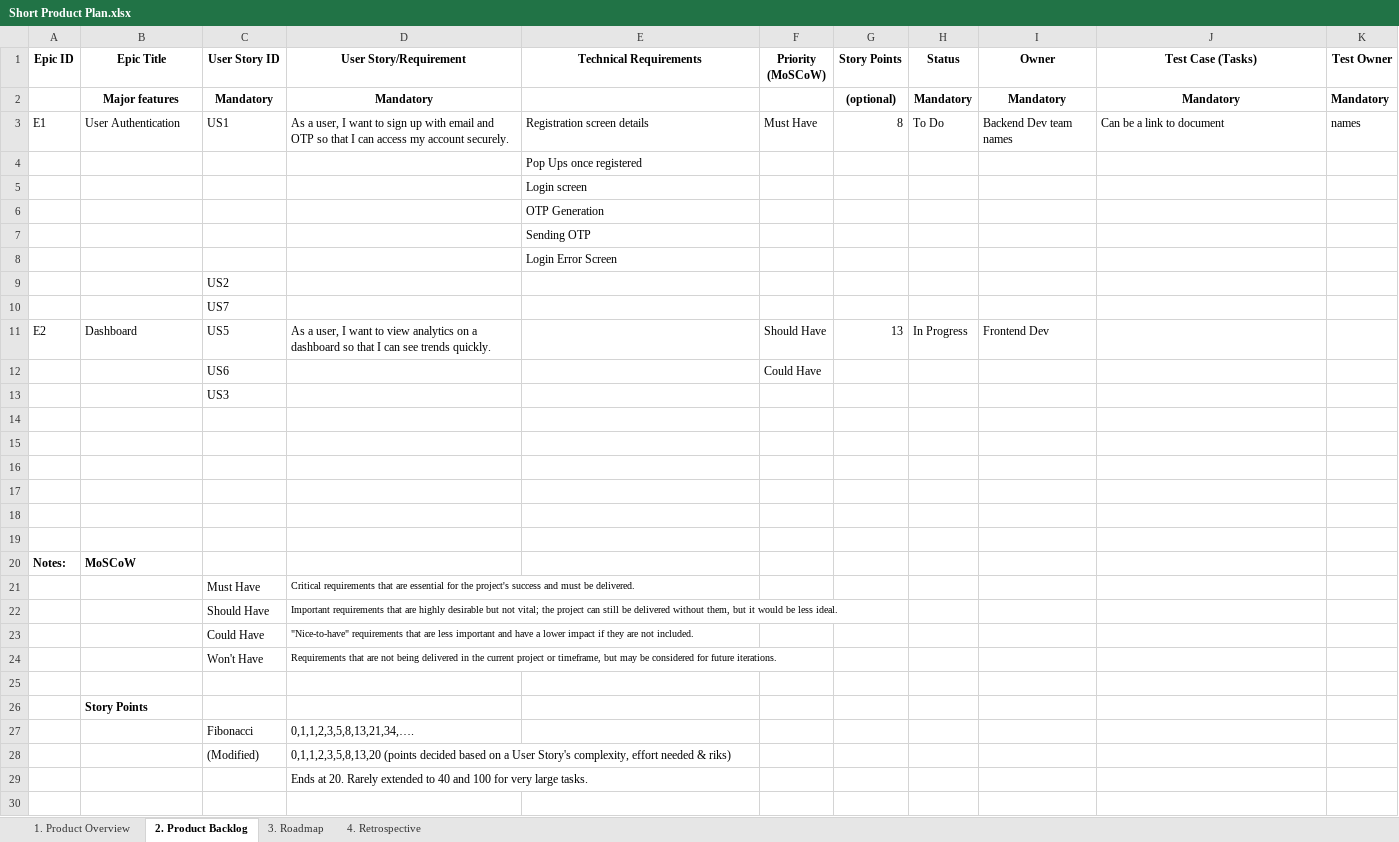
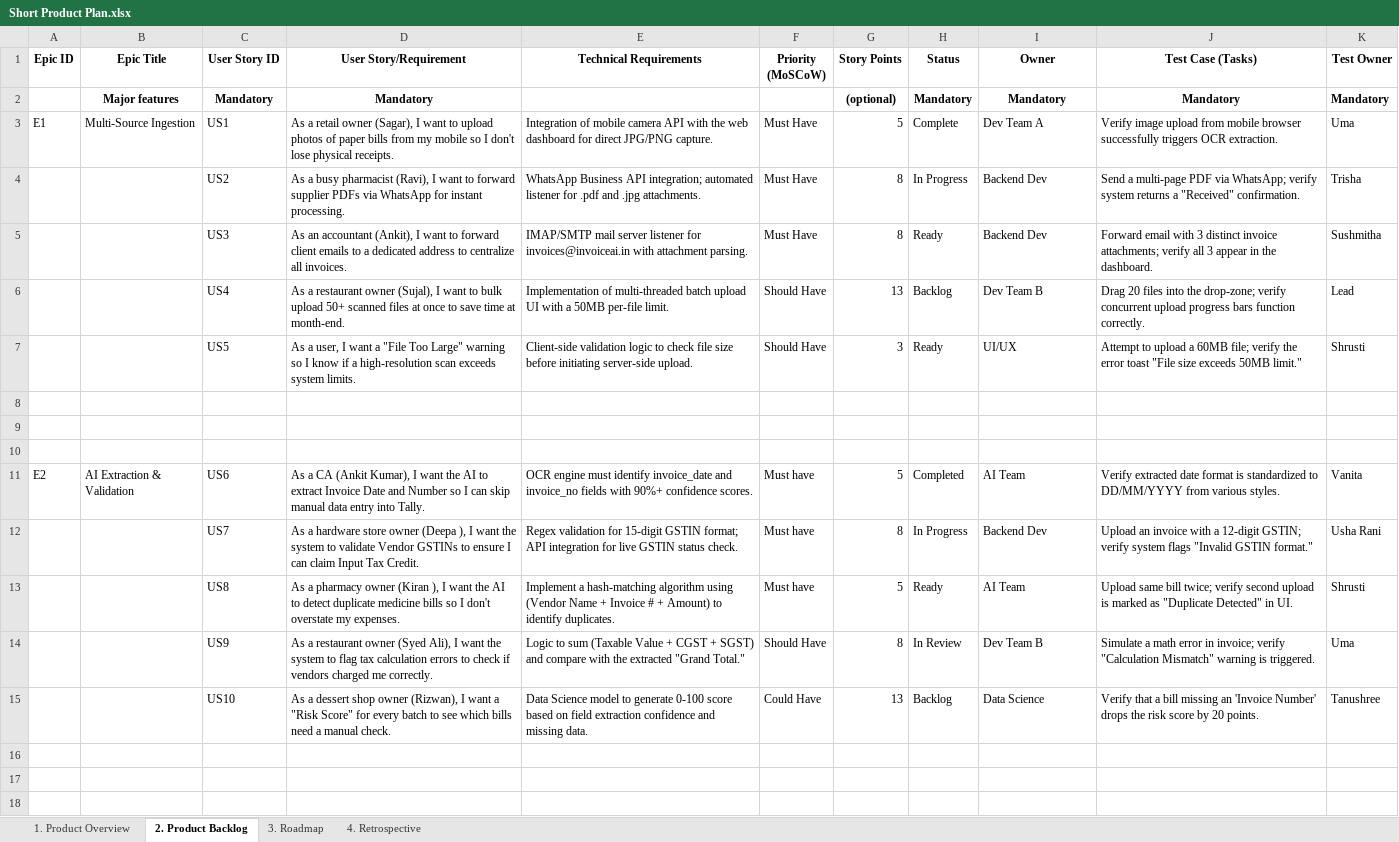
Before and after one commit to vanitha-b-09/MSME-Gstify, an Excel workbook: Documents/Short Product Plan.xlsx, sheet 2. Product Backlog, drawn as a sheet; only a part is shown; the shorter side is filled out with more unchanged rows; values as stored, in another font and other column widths than the file's, no borders; removed rows and columns are numbered as before the commit, all else as after; the diff names each change by its address in the sheet, - before the commit and + after, or states it on an @@ line.

Commit message:
Add files via upload

```diff
--- a/Documents/Short Product Plan.xlsx (sheet 2. Product Backlog)
+++ b/Documents/Short Product Plan.xlsx (sheet 2. Product Backlog)
-B3 (Epic Title): User Authentication
+B3 (Epic Title): Multi-Source Ingestion
-D3 (User Story/Requirement): As a user, I want to sign up with email and OTP so that I can access my account securely.
+D3 (User Story/Requirement): As a retail owner (Sagar), I want to upload photos of paper bills from my mobile so I don't lose physical receipts.
-E3 (Technical Requirements): Registration screen details
+E3 (Technical Requirements): Integration of mobile camera API with the web dashboard for direct JPG/PNG capture.
-G3 (Story Points): 8
+G3 (Story Points): 5
-H3 (Status): To Do
+H3 (Status): Complete
-I3 (Owner): Backend Dev team names
+I3 (Owner): Dev Team A
-J3 (Test Case (Tasks)): Can be a link to document
+J3 (Test Case (Tasks)): Verify image upload from mobile browser successfully triggers OCR extraction.
-K3 (Test Owner): names
+K3 (Test Owner): Uma
-row 4:  |  |  |  | Pop Ups once registered
-row 5:  |  |  |  | Login screen
-row 6:  |  |  |  | OTP Generation
-row 7:  |  |  |  | Sending OTP
-row 8:  |  |  |  | Login Error Screen
-row 9:  |  | US2
-row 10:  |  | US7
-row 11: E2 | Dashboard | US5 | As a user, I want to view analytics on a dashboard so that I can see trends quickly. |  | Should Have | 13 | In Progress | Frontend Dev
-row 12:  |  | US6 |  |  | Could Have
-row 13:  |  | US3
+row 4:  |  | US2 | As a busy pharmacist (Ravi), I want to forward supplier PDFs via WhatsApp for instant processing. | WhatsApp Business API integration; automated listener for .pdf and .jpg attachments. | Must Have | 8 | In Progress | Backend Dev | Send a multi-page PDF via WhatsApp; verify system returns a "Received" confirmation. | Trisha
+row 5:  |  | US3 | As an accountant (Ankit), I want to forward client emails to a dedicated address to centralize all invoices. | IMAP/SMTP mail server listener for invoices@invoiceai.in with attachment parsing. | Must Have | 8 | Ready | Backend Dev | Forward email with 3 distinct invoice attachments; verify all 3 appear in the dashboard. | Sushmitha
+row 6:  |  | US4 | As a restaurant owner (Sujal), I want to bulk upload 50+ scanned files at once to save time at month-end. | Implementation of multi-threaded batch upload UI with a 50MB per-file limit. | Should Have | 13 | Backlog | Dev Team B | Drag 20 files into the drop-zone; verify concurrent upload progress bars function correctly. | Lead
+row 7:  |  | US5 | As a user, I want a "File Too Large" warning so I know if a high-resolution scan exceeds system limits. | Client-side validation logic to check file size before initiating server-side upload. | Should Have | 3 | Ready | UI/UX | Attempt to upload a 60MB file; verify the error toast "File size exceeds 50MB limit." | Shrusti
+row 10: (empty)
+row 11: E2 | AI Extraction & Validation | US6 | As a CA (Ankit Kumar), I want the AI to extract Invoice Date and Number so I can skip manual data entry into Tally. | OCR engine must identify invoice_date and invoice_no fields with 90%+ confidence scores. | Must have | 5 | Completed | AI Team | Verify extracted date format is standardized to DD/MM/YYYY from various styles. | Vanita
+row 12:  |  | US7 | As a hardware store owner (Deepa ), I want the system to validate Vendor GSTINs to ensure I can claim Input Tax Credit. | Regex validation for 15-digit GSTIN format; API integration for live GSTIN status check. | Must have | 8 | In Progress | Backend Dev | Upload an invoice with a 12-digit GSTIN; verify system flags "Invalid GSTIN format." | Usha Rani
+row 13:  |  | US8 | As a pharmacy owner (Kiran ), I want the AI to detect duplicate medicine bills so I don't overstate my expenses. | Implement a hash-matching algorithm using (Vendor Name + Invoice # + Amount) to identify duplicates. | Must have | 5 | Ready | AI Team | Upload same bill twice; verify second upload is marked as "Duplicate Detected" in UI. | Shrusti
+row 14:  |  | US9 | As a restaurant owner (Syed Ali), I want the system to flag tax calculation errors to check if vendors charged me correctly. | Logic to sum (Taxable Value + CGST + SGST) and compare with the extracted "Grand Total." | Should Have | 8 | In Review | Dev Team B | Simulate a math error in invoice; verify "Calculation Mismatch" warning is triggered. | Uma
+row 15:  |  | US10 | As a dessert shop owner (Rizwan), I want a "Risk Score" for every batch to see which bills need a manual check. | Data Science model to generate 0-100 score based on field extraction confidence and missing data. | Could Have | 13 | Backlog | Data Science | Verify that a bill missing an 'Invoice Number' drops the risk score by 20 points. | Tanushree
```
